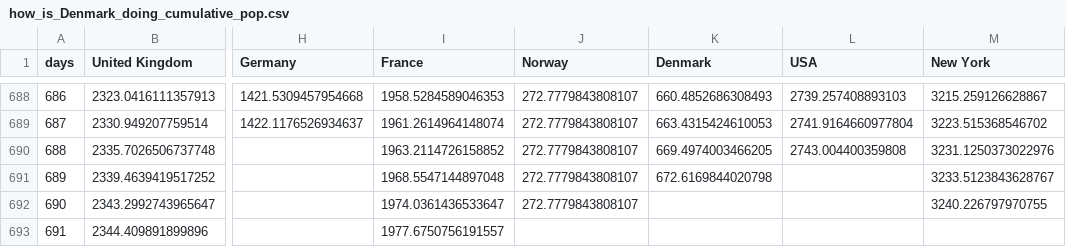
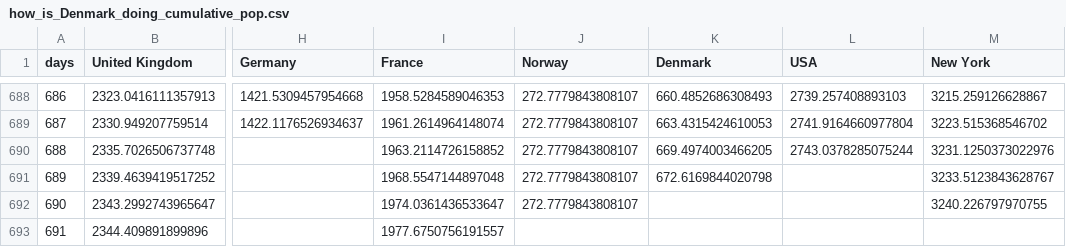
Before and after one commit to cboesgaard/how_is_Denmark_doing, a CSV file: data/how_is_Denmark_doing_cumulative_pop.csv, drawn as a sheet; only a part is shown, gaps mark what is left out; the diff names each change by its address in the sheet, - before the commit and + after, or states it on an @@ line.

```diff
--- a/data/how_is_Denmark_doing_cumulative_pop.csv
+++ b/data/how_is_Denmark_doing_cumulative_pop.csv
-L690 (USA): 2743.004400359808
+L690 (USA): 2743.0378285075244
```
Also changed, not shown: 4 other files.
